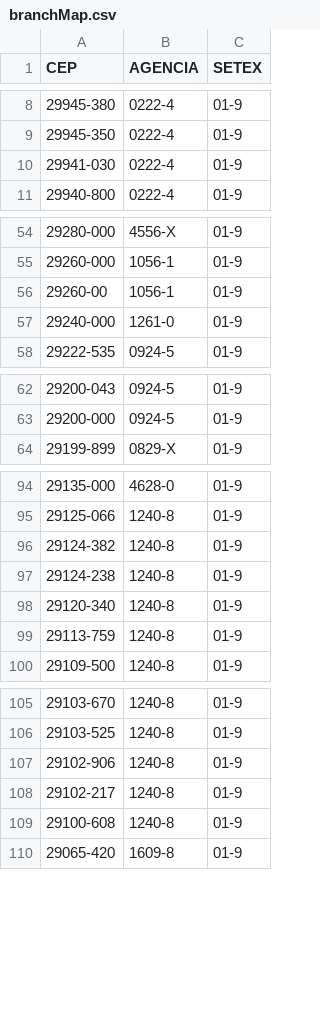
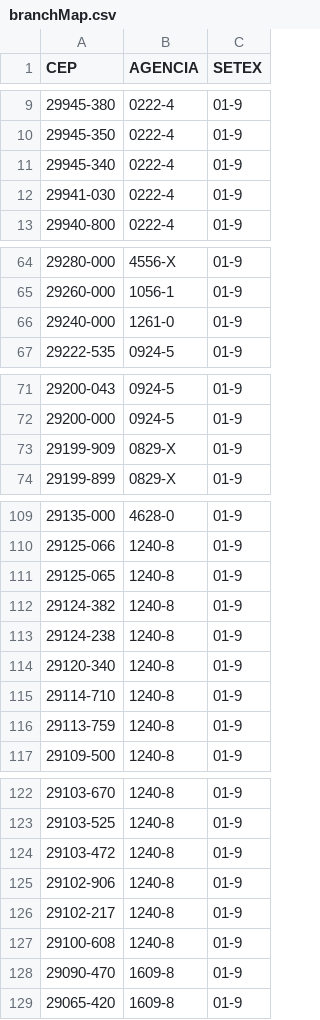
Before and after one commit to hacklabr/mapas-ES, a CSV file: compose/common/branchMap.csv, drawn as a sheet; only a part is shown, gaps mark what is left out; the diff covers the shown part only.

```diff
--- a/compose/common/branchMap.csv
+++ b/compose/common/branchMap.csv
@@ -9,2 +10,3 @@ CEP,AGENCIA,SETEX
 29945-350,0222-4,01-9
+29945-340,0222-4,01-9
 29941-030,0222-4,01-9
@@ -55,3 +65,2 @@ CEP,AGENCIA,SETEX
 29260-000,1056-1,01-9
-29260-00,1056-1,01-9
 29240-000,1261-0,01-9
@@ -63,2 +72,3 @@ CEP,AGENCIA,SETEX
 29200-000,0924-5,01-9
+29199-909,0829-X,01-9
 29199-899,0829-X,01-9
@@ -95,2 +110,3 @@ CEP,AGENCIA,SETEX
 29125-066,1240-8,01-9
+29125-065,1240-8,01-9
 29124-382,1240-8,01-9
@@ -98,2 +114,3 @@ CEP,AGENCIA,SETEX
 29120-340,1240-8,01-9
+29114-710,1240-8,01-9
 29113-759,1240-8,01-9
@@ -106,2 +123,3 @@ CEP,AGENCIA,SETEX
 29103-525,1240-8,01-9
+29103-472,1240-8,01-9
 29102-906,1240-8,01-9
@@ -109,2 +127,3 @@ CEP,AGENCIA,SETEX
 29100-608,1240-8,01-9
+29090-470,1609-8,01-9
 29065-420,1609-8,01-9
```
Also changed, not shown: 16 added rows and 1 edited cell elsewhere in this file, 2 other files.
